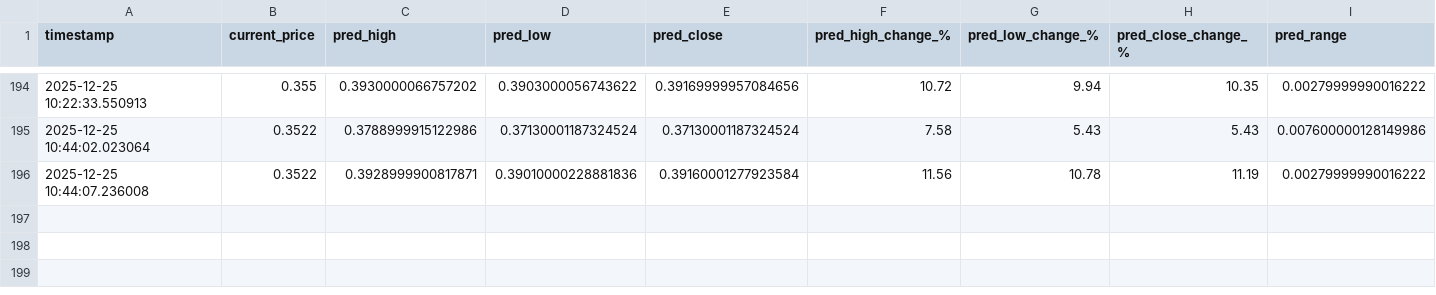
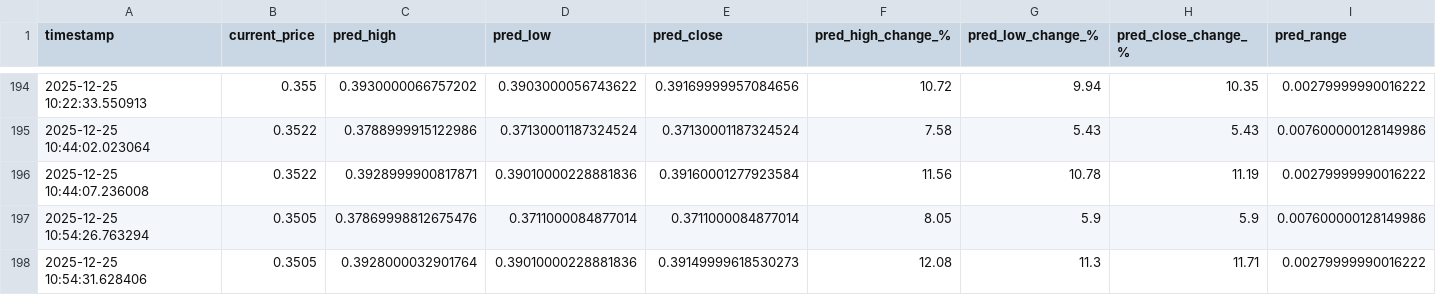
Before and after one commit to winningtrendingbots/Kraken-Trading-ADA, a CSV file: prediction_tracker.csv, drawn as a sheet; only a part is shown, gaps mark what is left out; rows hold the shown columns only; the diff names each change by its address in the sheet, - before the commit and + after, or states it on an @@ line.

```diff
--- a/prediction_tracker.csv
+++ b/prediction_tracker.csv
+row 197: 2025-12-25 10:54:26.763294 | 0.3505 | 0.37869998812675476 | 0.3711000084877014 | 0.3711000084877014 | 8.05 | 5.9 | 5.9 | 0.007600000128149986
+row 198: 2025-12-25 10:54:31.628406 | 0.3505 | 0.3928000032901764 | 0.39010000228881836 | 0.39149999618530273 | 12.08 | 11.3 | 11.71 | 0.00279999990016222
```
Also changed, not shown: trading_signals.csv.
